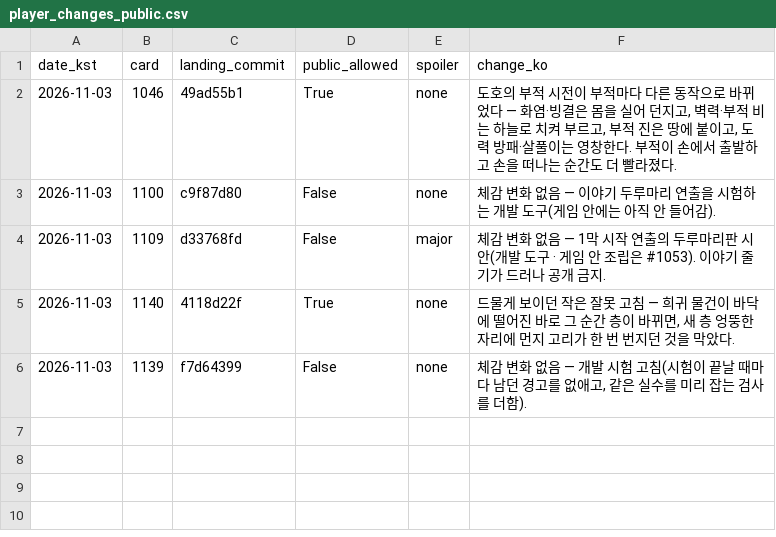
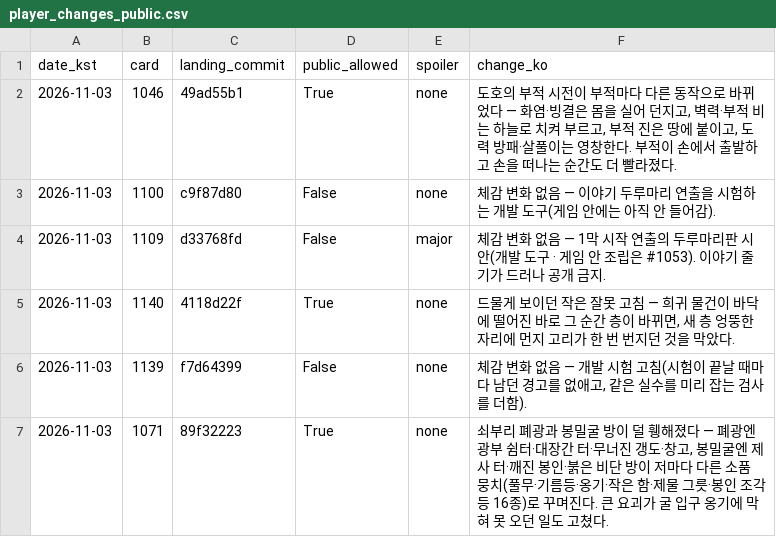
Before and after one commit to genesiskoo/joseon-assets, a CSV file: marketing/2026-11-03/player_changes_public.csv, drawn as a sheet; the diff names each change by its address in the sheet, - before the commit and + after, or states it on an @@ line.

```diff
--- a/marketing/2026-11-03/player_changes_public.csv
+++ b/marketing/2026-11-03/player_changes_public.csv
+row 7: 2026-11-03 | 1071 | 89f32223 | True | none | 쇠부리 폐광과 봉밀굴 방이 덜 휑해졌다 — 폐광엔 광부 쉼터·대장간 터·무너진 갱도·창고, 봉밀굴엔 제사 터·깨진 봉인·붉은 비단 방이 저마다 다른 소품 뭉치(풀무·기름등·옹기·작은 함·제물 그릇·봉인 조각 등 16종)로 꾸며진다. 큰 요괴가 굴 입구 옹기에 막혀 못 오던 일도 고쳤다.
```
